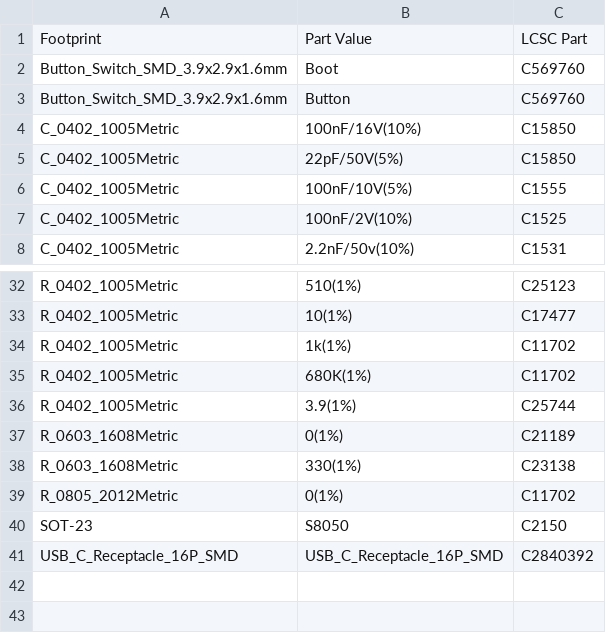
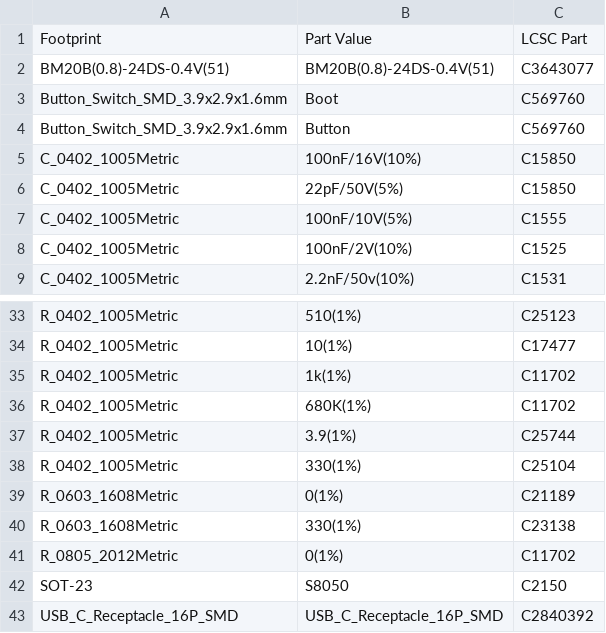
Before and after one commit to Lzw655/KiCad_Library, a CSV file: projects/map/mapping.csv, drawn as a sheet; only a part is shown, gaps mark what is left out; the diff names each change by its address in the sheet, - before the commit and + after, or states it on an @@ line.

```diff
--- a/projects/map/mapping.csv
+++ b/projects/map/mapping.csv
+row 2: BM20B(0.8)-24DS-0.4V(51) | BM20B(0.8)-24DS-0.4V(51) | C3643077
+row 38: R_0402_1005Metric | 330(1%) | C25104
```
Also changed, not shown: 3 other files.
